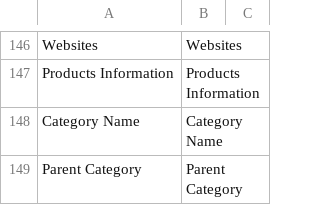
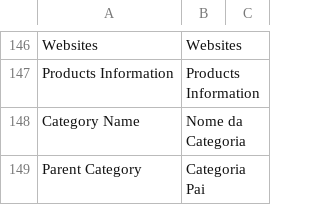
Before and after one commit to Bleez/Magento2-PT-BR, a CSV file: module-catalog.csv, drawn as a sheet; only a part is shown, gaps mark what is left out; the diff covers the shown part only.

```diff
--- a/module-catalog.csv
+++ b/module-catalog.csv
@@ -148,3 +148,3 @@ Websites,Websites
 "Products Information","Products Information"
-"Category Name","Category Name"
-"Parent Category","Parent Category"
+"Category Name","Nome da Categoria"
+"Parent Category","Categoria Pai"
```
Also changed, not shown: 2 added rows and 4 edited cells elsewhere in this file, module-bundle.csv, module-configurable-product.csv, 3 other files.
